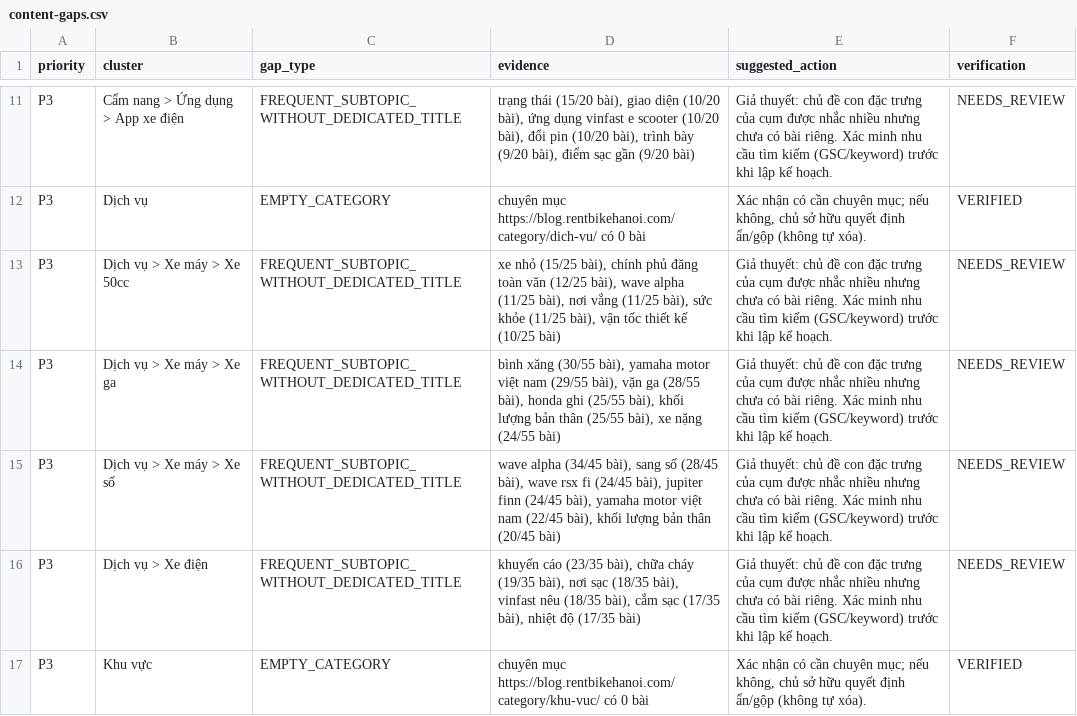
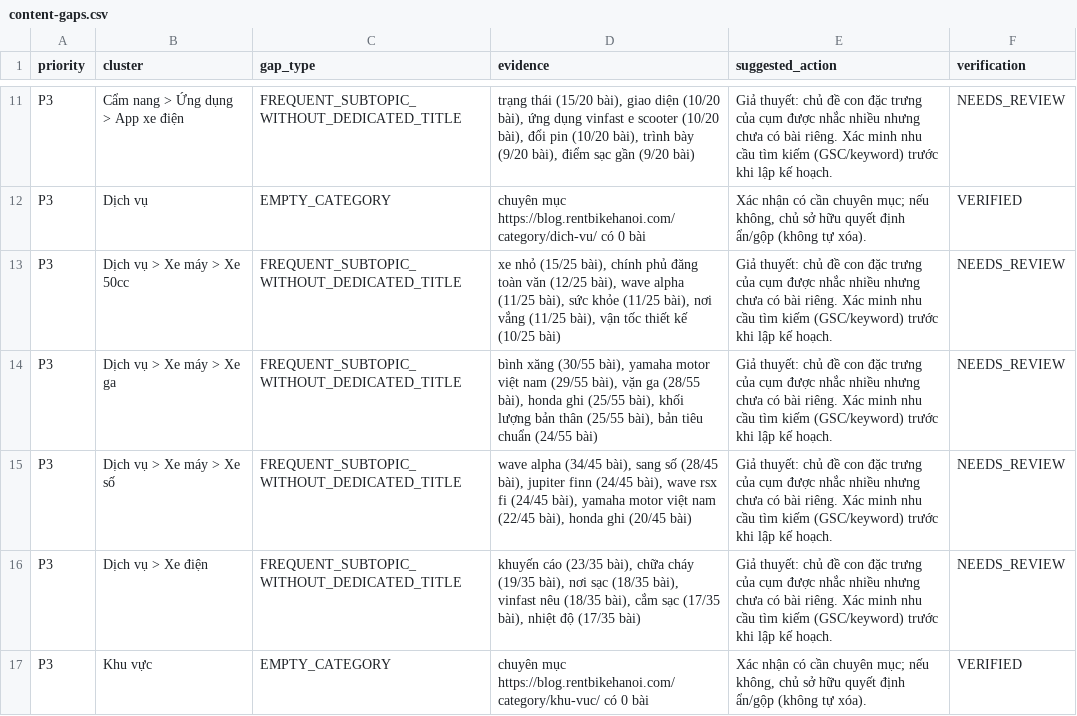
Before and after one commit to thuexemayhanoi/wp-aiwriter, a CSV file: reports/content-gaps.csv, drawn as a sheet; only a part is shown, gaps mark what is left out; the diff covers the shown part only.

```diff
--- a/reports/content-gaps.csv
+++ b/reports/content-gaps.csv
@@ -12,5 +12,5 @@ P3,Cẩm nang > Ứng dụng > App xe điện,FREQUENT_SUBTOPIC_WITHOUT_DEDICATE
 P3,Dịch vụ,EMPTY_CATEGORY,chuyên mục https://blog.rentbikehanoi.com/category/dich-vu/ có 0 bài,"Xác nhận có cần chuyên mục; nếu không, chủ sở hữu quyết định ẩn/gộp (không tự xóa).",VERIFIED
-P3,Dịch vụ > Xe máy > Xe 50cc,FREQUENT_SUBTOPIC_WITHOUT_DEDICATED_TITLE,"xe nhỏ (15/25 bài), chính phủ đăng toàn văn (12/25 bài), wave alpha (11/25 bài), nơi vắng (11/25 bài), sức khỏe (11/25 bài), vận tốc thiết kế (10/25 bài)",Giả thuyết: chủ đề con đặc trưng của cụm được nhắc nhiều nhưng chưa có bài riêng. Xác minh nhu cầu tìm kiếm (GSC/keyword) trước khi lập kế hoạch.,NEEDS_REVIEW
-P3,Dịch vụ > Xe máy > Xe ga,FREQUENT_SUBTOPIC_WITHOUT_DEDICATED_TITLE,"bình xăng (30/55 bài), yamaha motor việt nam (29/55 bài), vặn ga (28/55 bài), honda ghi (25/55 bài), khối lượng bản thân (25/55 bài), xe nặng (24/55 bài)",Giả thuyết: chủ đề con đặc trưng của cụm được nhắc nhiều nhưng chưa có bài riêng. Xác minh nhu cầu tìm kiếm (GSC/keyword) trước khi lập kế hoạch.,NEEDS_REVIEW
-P3,Dịch vụ > Xe máy > Xe số,FREQUENT_SUBTOPIC_WITHOUT_DEDICATED_TITLE,"wave alpha (34/45 bài), sang số (28/45 bài), wave rsx fi (24/45 bài), jupiter finn (24/45 bài), yamaha motor việt nam (22/45 bài), khối lượng bản thân (20/45 bài)",Giả thuyết: chủ đề con đặc trưng của cụm được nhắc nhiều nhưng chưa có bài riêng. Xác minh nhu cầu tìm kiếm (GSC/keyword) trước khi lập kế hoạch.,NEEDS_REVIEW
+P3,Dịch vụ > Xe máy > Xe 50cc,FREQUENT_SUBTOPIC_WITHOUT_DEDICATED_TITLE,"xe nhỏ (15/25 bài), chính phủ đăng toàn văn (12/25 bài), wave alpha (11/25 bài), sức khỏe (11/25 bài), nơi vắng (11/25 bài), vận tốc thiết kế (10/25 bài)",Giả thuyết: chủ đề con đặc trưng của cụm được nhắc nhiều nhưng chưa có bài riêng. Xác minh nhu cầu tìm kiếm (GSC/keyword) trước khi lập kế hoạch.,NEEDS_REVIEW
+P3,Dịch vụ > Xe máy > Xe ga,FREQUENT_SUBTOPIC_WITHOUT_DEDICATED_TITLE,"bình xăng (30/55 bài), yamaha motor việt nam (29/55 bài), vặn ga (28/55 bài), honda ghi (25/55 bài), khối lượng bản thân (25/55 bài), bản tiêu chuẩn (24/55 bài)",Giả thuyết: chủ đề con đặc trưng của cụm được nhắc nhiều nhưng chưa có bài riêng. Xác minh nhu cầu tìm kiếm (GSC/keyword) trước khi lập kế hoạch.,NEEDS_REVIEW
+P3,Dịch vụ > Xe máy > Xe số,FREQUENT_SUBTOPIC_WITHOUT_DEDICATED_TITLE,"wave alpha (34/45 bài), sang số (28/45 bài), jupiter finn (24/45 bài), wave rsx fi (24/45 bài), yamaha motor việt nam (22/45 bài), honda ghi (20/45 bài)",Giả thuyết: chủ đề con đặc trưng của cụm được nhắc nhiều nhưng chưa có bài riêng. Xác minh nhu cầu tìm kiếm (GSC/keyword) trước khi lập kế hoạch.,NEEDS_REVIEW
 P3,Dịch vụ > Xe điện,FREQUENT_SUBTOPIC_WITHOUT_DEDICATED_TITLE,"khuyến cáo (23/35 bài), chữa cháy (19/35 bài), nơi sạc (18/35 bài), vinfast nêu (18/35 bài), cắm sạc (17/35 bài), nhiệt độ (17/35 bài)",Giả thuyết: chủ đề con đặc trưng của cụm được nhắc nhiều nhưng chưa có bài riêng. Xác minh nhu cầu tìm kiếm (GSC/keyword) trước khi lập kế hoạch.,NEEDS_REVIEW
```
Also changed, not shown: 8 edited cells elsewhere in this file, 11 other files.
